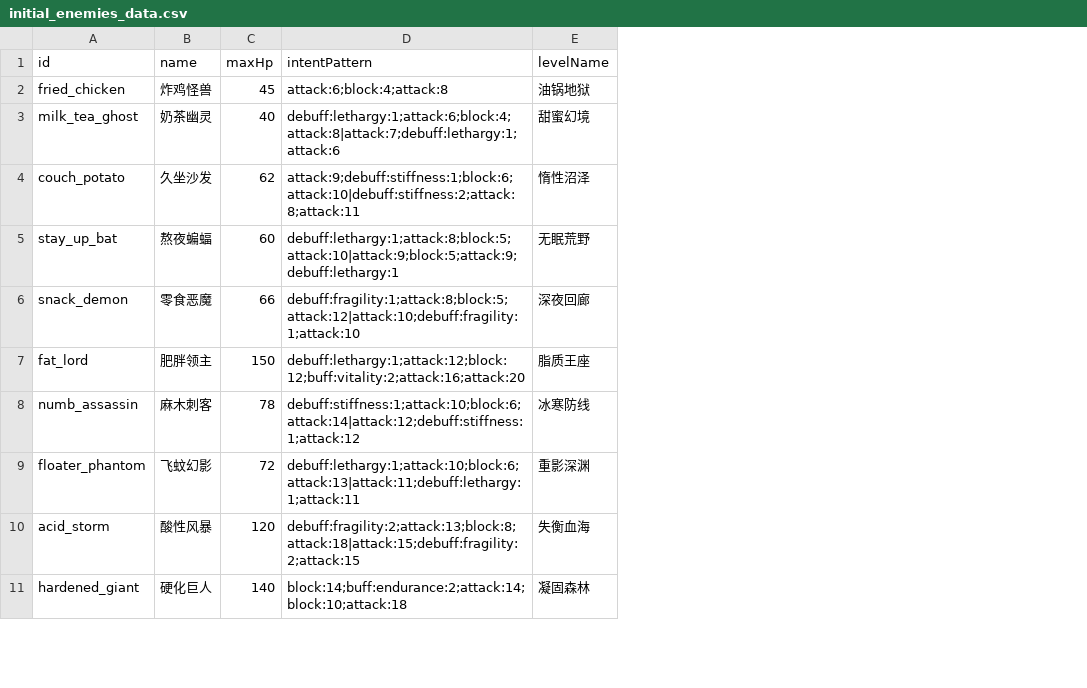
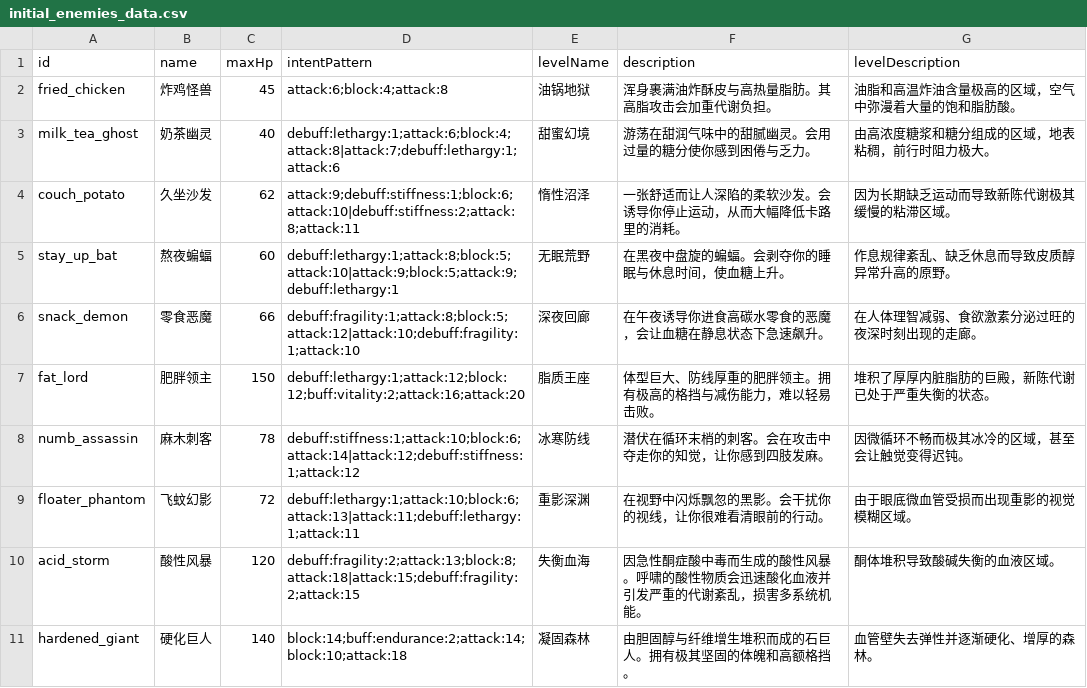
Before and after one commit to Royallseal/card-glucose-master, a CSV file: data/initial_enemies_data.csv, drawn as a sheet; only a part is shown; the diff names each change by its address in the sheet, - before the commit and + after, or states it on an @@ line.

Commit message:
feat(tooltips-data): 新增多种描述文本和加载逻辑

```diff
--- a/data/initial_enemies_data.csv
+++ b/data/initial_enemies_data.csv
+column F (description), rows 2-11: 浑身裹满油炸酥皮与高热量脂肪。其高脂攻击会加重代谢负担。 | 游荡在甜润气味中的甜腻幽灵。会用过量的糖分使你感到困倦与乏力。 | 一张舒适而让人深陷的柔软沙发。会诱导你停止运动，从而大幅降低卡路里的消耗。 | 在黑夜中盘旋的蝙蝠。会剥夺你的睡眠与休息时间，使血糖上升。 | 在午夜诱导你进食高碳水零食的恶魔，会让血糖在静息状态下急速飙升。 | 体型巨大、防线厚重的肥胖领主。拥有极高的格挡与减伤能力，难以轻易击败。 | 潜伏在循环末梢的刺客。会在攻击中夺走你的知觉，让你感到四肢发麻。 | 在视野中闪烁飘忽的黑影。会干扰你的视线，让你很难看清眼前的行动。 | 因急性酮症酸中毒而生成的酸性风暴。呼啸的酸性物质会迅速酸化血液并引发严重的代谢紊乱，损害多系统机能。 | 由胆固醇与纤维增生堆积而成的石巨人。拥有极其坚固的体魄和高额格挡。
+column G (levelDescription), rows 2-11: 油脂和高温炸油含量极高的区域，空气中弥漫着大量的饱和脂肪酸。 | 由高浓度糖浆和糖分组成的区域，地表粘稠，前行时阻力极大。 | 因为长期缺乏运动而导致新陈代谢极其缓慢的粘滞区域。 | 作息规律紊乱、缺乏休息而导致皮质醇异常升高的原野。 | 在人体理智减弱、食欲激素分泌过旺的夜深时刻出现的走廊。 | 堆积了厚厚内脏脂肪的巨殿，新陈代谢已处于严重失衡的状态。 | 因微循环不畅而极其冰冷的区域，甚至会让触觉变得迟钝。 | 由于眼底微血管受损而出现重影的视觉模糊区域。 | 酮体堆积导致酸碱失衡的血液区域。 | 血管壁失去弹性并逐渐硬化、增厚的森林。
```
Also changed, not shown: data/initial_cards_data.csv, data/initial_tooltips_data.csv, 7 other files.
